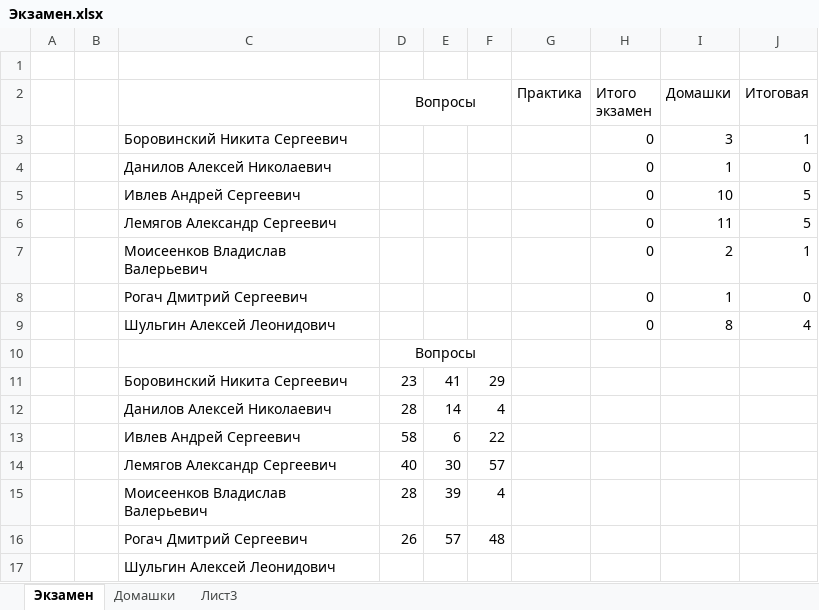
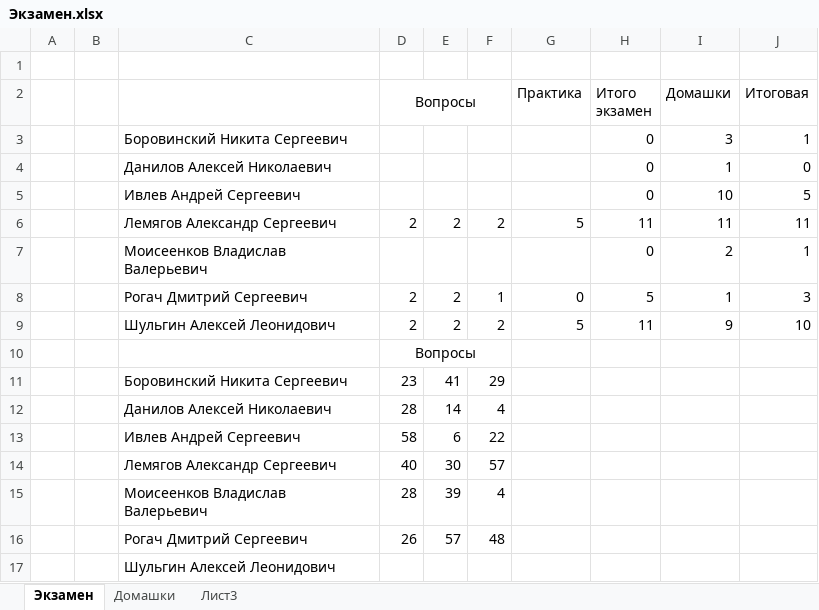
Before and after one commit to maxchv/JavaLessons, an Excel workbook: Экзамен/Экзамен.xlsx, sheet Экзамен, drawn as a sheet; values as stored, in another font and other column widths than the file's, no borders; removed rows and columns are numbered as before the commit, all else as after; the diff names each change by its address in the sheet, - before the commit and + after, or states it on an @@ line.

Commit message:
Добавлены результаты экзамена

```diff
--- a/Экзамен/Экзамен.xlsx (sheet Экзамен)
+++ b/Экзамен/Экзамен.xlsx (sheet Экзамен)
-row 6:  |  | Лемягов Александр Сергеевич |  |  |  |  | 0 | 11 | 5
+row 6:  |  | Лемягов Александр Сергеевич | 2 | 2 | 2 | 5 | 11 | 11 | 11
-row 8:  |  | Рогач Дмитрий Сергеевич |  |  |  |  | 0 | 1 | 0
-row 9:  |  | Шульгин Алексей Леонидович |  |  |  |  | 0 | 8 | 4
+row 8:  |  | Рогач Дмитрий Сергеевич | 2 | 2 | 1 | 0 | 5 | 1 | 3
+row 9:  |  | Шульгин Алексей Леонидович | 2 | 2 | 2 | 5 | 11 | 9 | 10
```
Also changed, not shown: sheet Домашки, formulas that keep their value, 26 other files.
